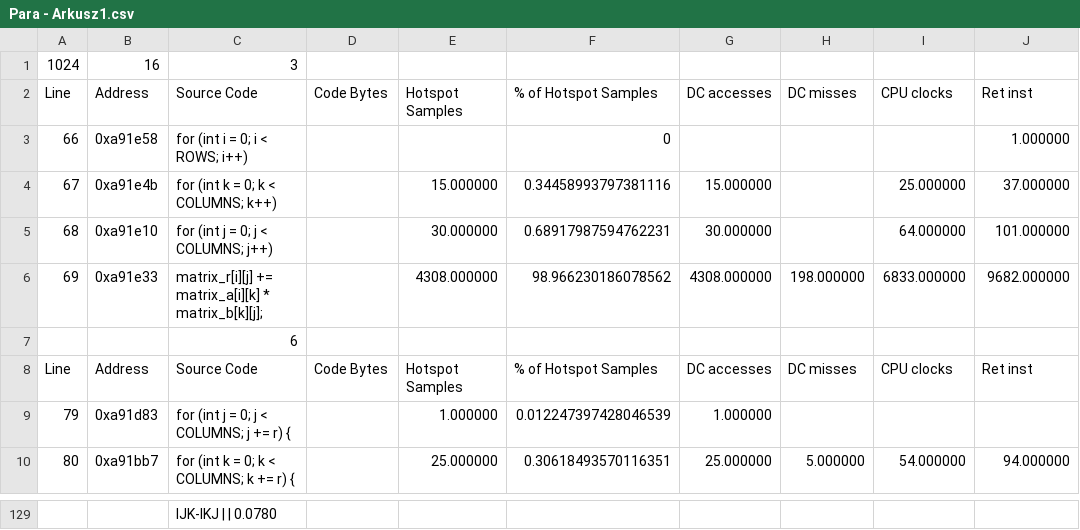
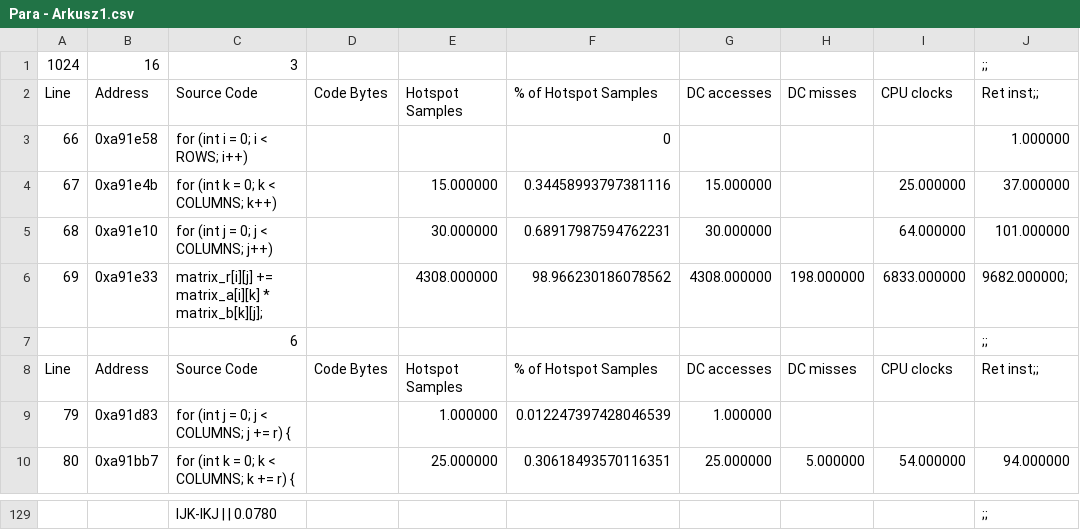
Before and after one commit to Maaslak/PRWalk, a CSV file: data/Para - Arkusz1.csv, drawn as a sheet; only a part is shown, gaps mark what is left out; the diff covers the shown part only; the diff names each change by its address in the sheet, - before the commit and + after, or states it on an @@ line.

```diff
--- a/data/Para - Arkusz1.csv
+++ b/data/Para - Arkusz1.csv
-J1: (empty)
+J1: ;;
-J2: Ret inst
+J2: Ret inst;;
-J6: 9682.000000
+J6: 9682.000000;
-J7: (empty)
+J7: ;;
-J8: Ret inst
+J8: Ret inst;;
-J129: (empty)
+J129: ;;
```
Also changed, not shown: 90 edited cells elsewhere in this file, 1 other file.
